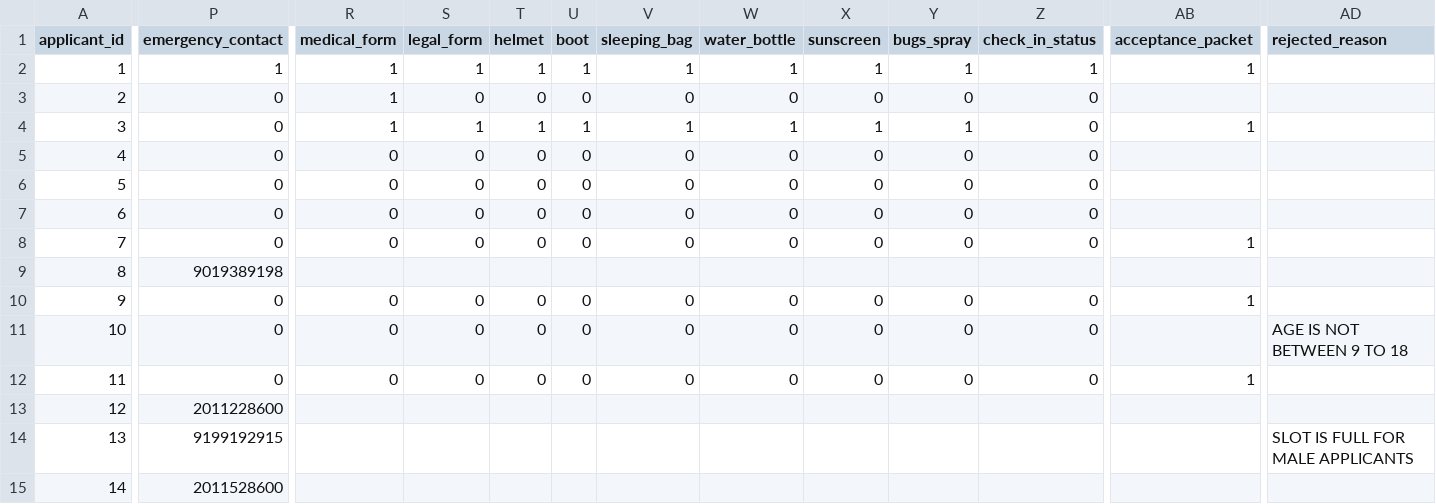
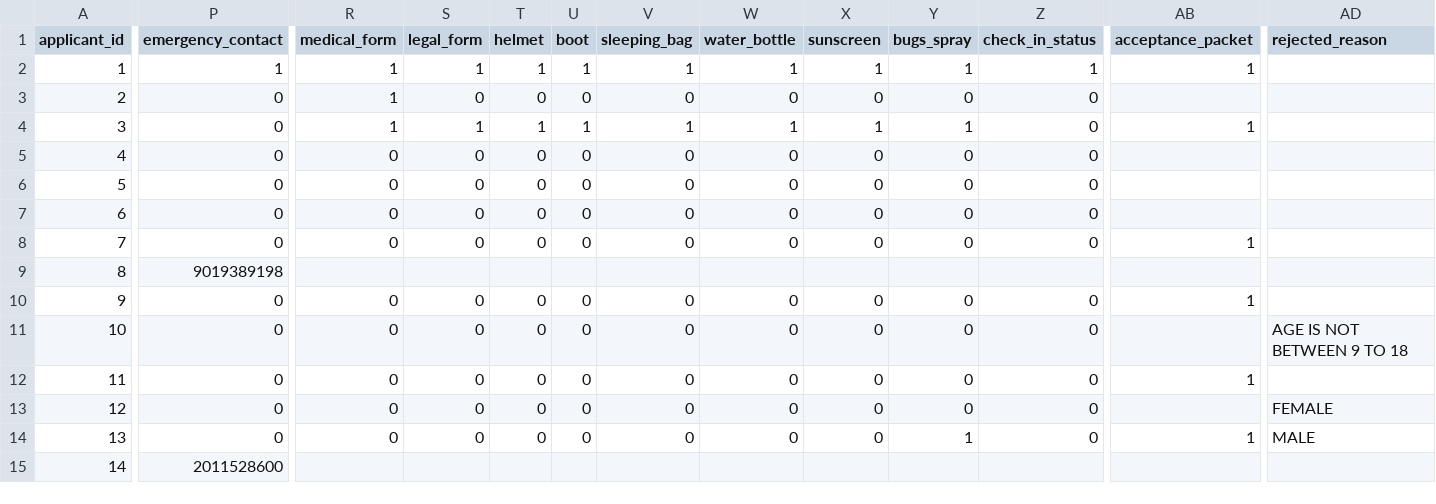
Before and after one commit to karbmk/CGU_software_development, a CSV file: Gila_Breath_Camp/Code/Csv/applicant.csv, drawn as a sheet; only a part is shown, gaps mark what is left out; the diff covers the shown part only; the diff names each change by its address in the sheet, - before the commit and + after, or states it on an @@ line.

Commit message:
Application status updated
Signed-off-by: Rohan <rohan9969@gmail.com>

```diff
--- a/Gila_Breath_Camp/Code/Csv/applicant.csv
+++ b/Gila_Breath_Camp/Code/Csv/applicant.csv
-P13 (emergency_contact): 2011228600
+P13 (emergency_contact): 0
-R13:R14 (medical_form): (empty)
+R13:R14 (medical_form): 0
-S13:S14 (legal_form): (empty)
+S13:S14 (legal_form): 0
-T13:T14 (helmet): (empty)
+T13:T14 (helmet): 0
-U13:U14 (boot): (empty)
+U13:U14 (boot): 0
-V13:V14 (sleeping_bag): (empty)
+V13:V14 (sleeping_bag): 0
-W13:W14 (water_bottle): (empty)
+W13:W14 (water_bottle): 0
-X13:X14 (sunscreen): (empty)
+X13:X14 (sunscreen): 0
-Y13 (bugs_spray): (empty)
+Y13 (bugs_spray): 0
-Z13:Z14 (check_in_status): (empty)
+Z13:Z14 (check_in_status): 0
-AD13 (rejected_reason): (empty)
+AD13 (rejected_reason): FEMALE
-P14 (emergency_contact): 9199192915
+P14 (emergency_contact): 0
-Y14 (bugs_spray): (empty)
+Y14 (bugs_spray): 1
-AB14 (acceptance_packet): (empty)
+AB14 (acceptance_packet): 1
-AD14 (rejected_reason): SLOT IS FULL FOR MALE APPLICANTS
+AD14 (rejected_reason): MALE
```
Also changed, not shown: 1 edited cell elsewhere in this file, 1 other file.
